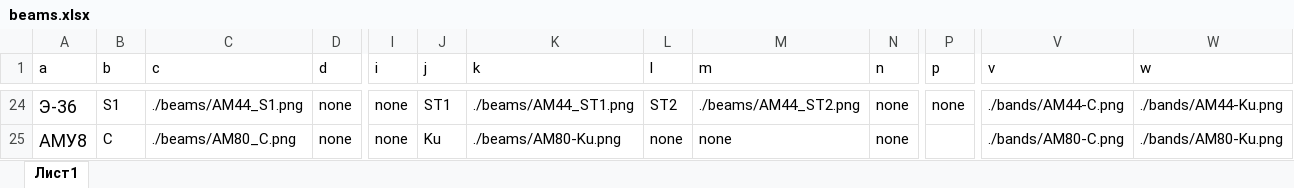
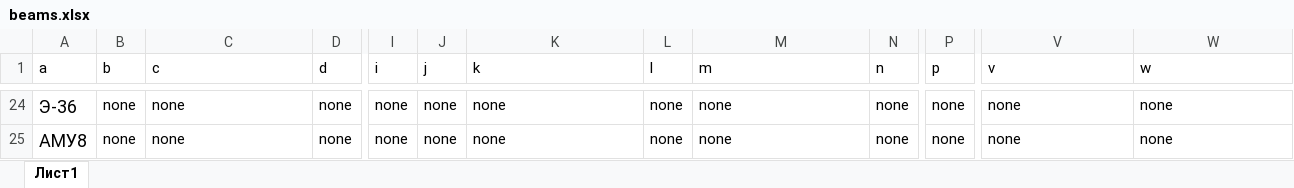
Before and after one commit to Fokz210/sat, an Excel workbook: beams.xlsx, sheet Лист1, drawn as a sheet; only a part is shown, gaps mark what is left out; values as stored, in another font and other column widths than the file's, no borders; the diff covers the shown part only; the diff names each change by its address in the sheet, - before the commit and + after, or states it on an @@ line.

```diff
--- a/beams.xlsx (sheet Лист1)
+++ b/beams.xlsx (sheet Лист1)
-B24 (b): S1
+B24 (b): none
-C24 (c): ./beams/AM44_S1.png
+C24 (c): none
-J24 (j): ST1
+J24 (j): none
-K24 (k): ./beams/AM44_ST1.png
+K24 (k): none
-L24 (l): ST2
+L24 (l): none
-M24 (m): ./beams/AM44_ST2.png
+M24 (m): none
-V24 (v): ./bands/AM44-C.png
+V24 (v): none
-W24 (w): ./bands/AM44-Ku.png
+W24 (w): none
-B25 (b): C
+B25 (b): none
-C25 (c): ./beams/AM80_C.png
+C25 (c): none
-J25 (j): Ku
+J25 (j): none
-K25 (k): ./beams/AM80-Ku.png
+K25 (k): none
-P25 (p): (empty)
+P25 (p): none
-V25 (v): ./bands/AM80-C.png
+V25 (v): none
-W25 (w): ./bands/AM80-Ku.png
+W25 (w): none
```
Also changed, not shown: 92 edited cells and cell formats elsewhere in this sheet, countries.xlsx, points.xlsx, 40 other files.
